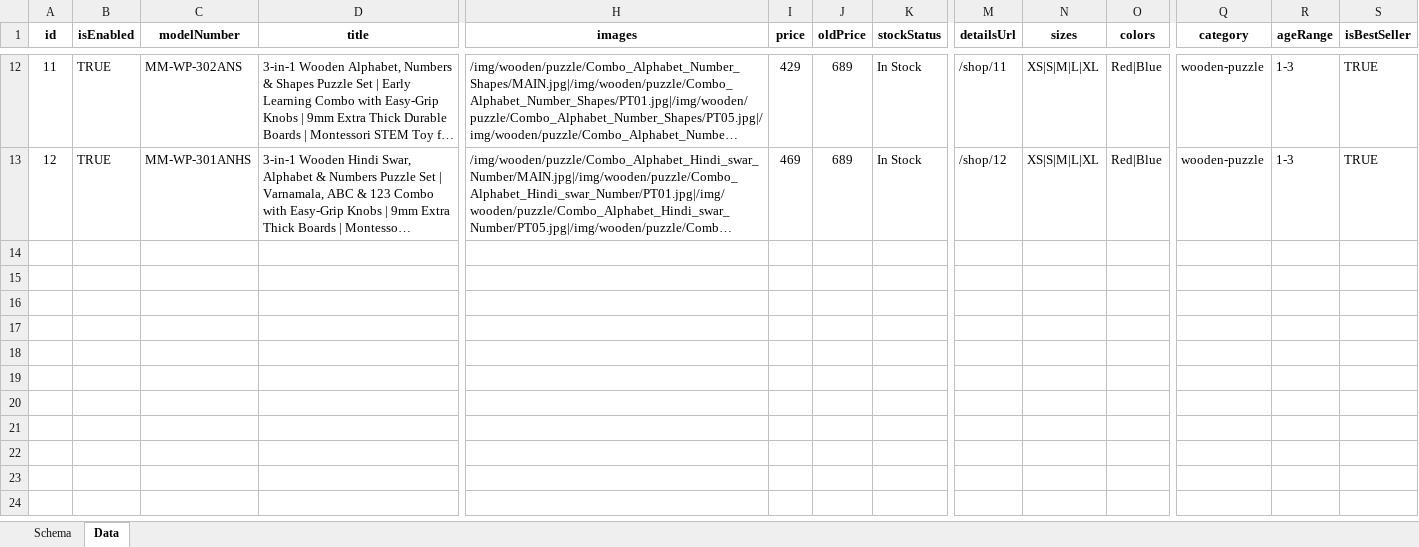
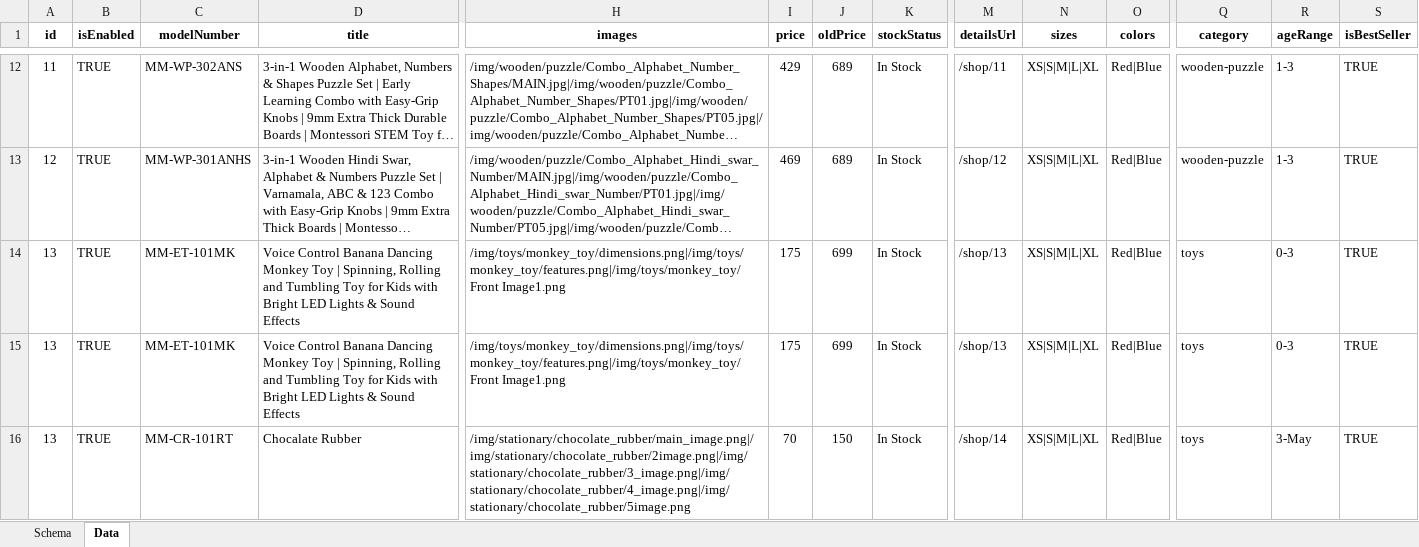
Before and after one commit to MokoMint/Mokomint_ecom, an Excel workbook: DevOps/ExcelToJsonConverter/products-data.xlsx, sheet Data, drawn as a sheet; only a part is shown, gaps mark what is left out; long unchanged cells end in …; values as stored, in another font and other column widths than the file's, no borders; rows hold the shown columns only; the diff names each change by its address in the sheet, - before the commit and + after, or states it on an @@ line.

```diff
--- a/DevOps/ExcelToJsonConverter/products-data.xlsx (sheet Data)
+++ b/DevOps/ExcelToJsonConverter/products-data.xlsx (sheet Data)
+row 14: 13 | TRUE | MM-ET-101MK | Voice Control Banana Dancing Monkey Toy | Spinning, Rolling and Tumbling Toy for Kids with Bright LED Lights & Sound Effects | /img/toys/monkey_toy/dimensions.png|/img/toys/monkey_toy/features.png|/img/toys/monkey_toy/Front Image1.png | 175 | 699 | In Stock | /shop/13 | XS|S|M|L|XL | Red|Blue | toys | 0-3 | TRUE
+row 15: 13 | TRUE | MM-ET-101MK | Voice Control Banana Dancing Monkey Toy | Spinning, Rolling and Tumbling Toy for Kids with Bright LED Lights & Sound Effects | /img/toys/monkey_toy/dimensions.png|/img/toys/monkey_toy/features.png|/img/toys/monkey_toy/Front Image1.png | 175 | 699 | In Stock | /shop/13 | XS|S|M|L|XL | Red|Blue | toys | 0-3 | TRUE
+row 16: 13 | TRUE | MM-CR-101RT | Chocalate Rubber | /img/stationary/chocolate_rubber/main_image.png|/img/stationary/chocolate_rubber/2image.png|/img/stationary/chocolate_rubber/3_image.png|/img/stationary/chocolate_rubber/4_image.png|/img/stationary/chocolate_rubber/5image.png | 70 | 150 | In Stock | /shop/14 | XS|S|M|L|XL | Red|Blue | toys | 3-May | TRUE
```
Also changed, not shown: 30 other files.
